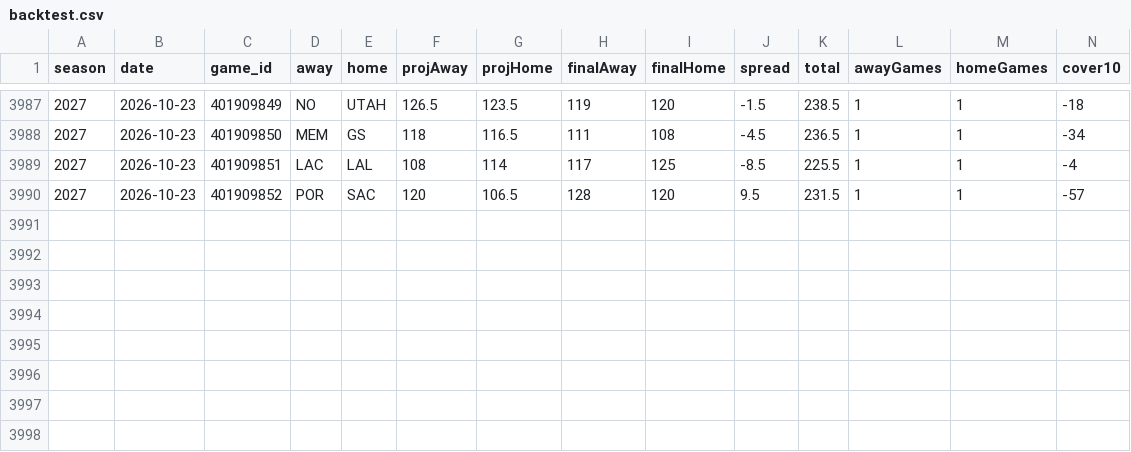
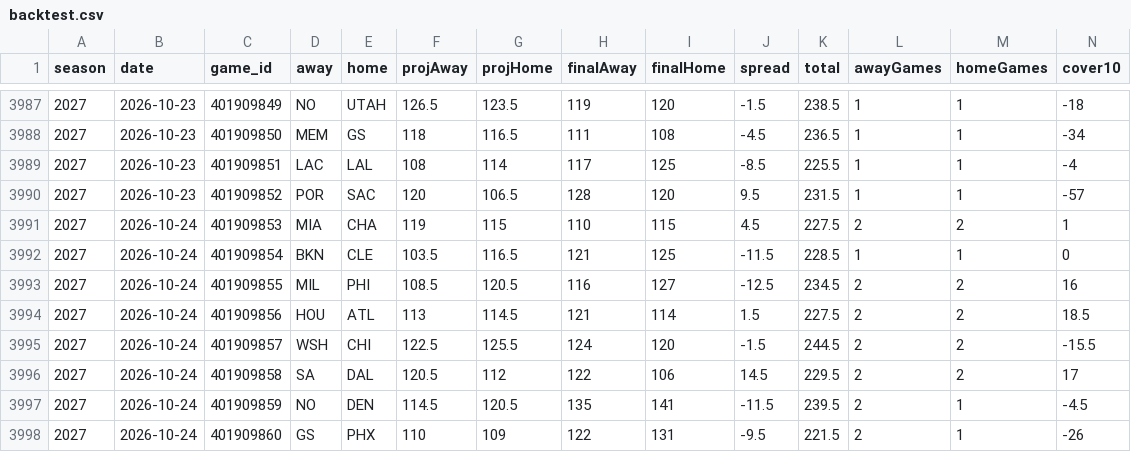
Before and after one commit to sammoldenhauer-ops/NBA-Model, a CSV file: web/public/data/backtest.csv, drawn as a sheet; only a part is shown, gaps mark what is left out; rows hold the shown columns only; the diff names each change by its address in the sheet, - before the commit and + after, or states it on an @@ line.

```diff
--- a/web/public/data/backtest.csv
+++ b/web/public/data/backtest.csv
+row 3991: 2027 | 2026-10-24 | 401909853 | MIA | CHA | 119 | 115 | 110 | 115 | 4.5 | 227.5 | 2 | 2 | 1
+row 3992: 2027 | 2026-10-24 | 401909854 | BKN | CLE | 103.5 | 116.5 | 121 | 125 | -11.5 | 228.5 | 1 | 1 | 0
+row 3993: 2027 | 2026-10-24 | 401909855 | MIL | PHI | 108.5 | 120.5 | 116 | 127 | -12.5 | 234.5 | 2 | 2 | 16
+row 3994: 2027 | 2026-10-24 | 401909856 | HOU | ATL | 113 | 114.5 | 121 | 114 | 1.5 | 227.5 | 2 | 2 | 18.5
+row 3995: 2027 | 2026-10-24 | 401909857 | WSH | CHI | 122.5 | 125.5 | 124 | 120 | -1.5 | 244.5 | 2 | 2 | -15.5
+row 3996: 2027 | 2026-10-24 | 401909858 | SA | DAL | 120.5 | 112 | 122 | 106 | 14.5 | 229.5 | 2 | 2 | 17
+row 3997: 2027 | 2026-10-24 | 401909859 | NO | DEN | 114.5 | 120.5 | 135 | 141 | -11.5 | 239.5 | 2 | 1 | -4.5
+row 3998: 2027 | 2026-10-24 | 401909860 | GS | PHX | 110 | 109 | 122 | 131 | -9.5 | 221.5 | 2 | 1 | -26
```
Also changed, not shown: pipeline/cache/lines.csv, web/public/data/stats/league_averages.csv, 14 other files.
